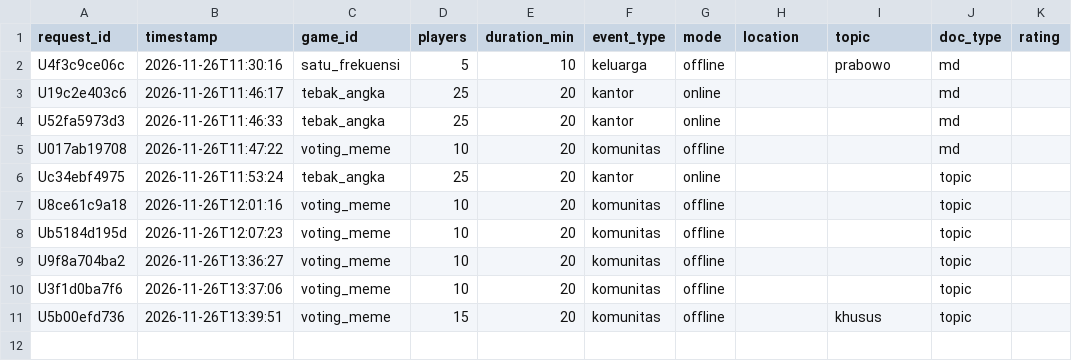
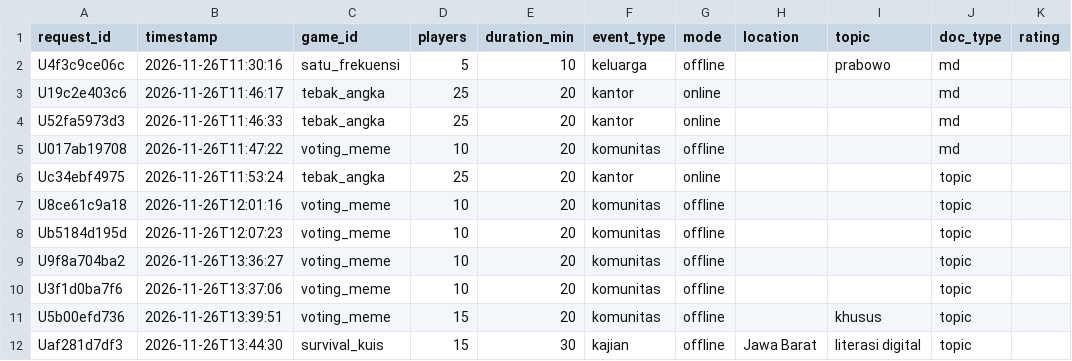
Before and after one commit to harits766/ai-game-generator, a CSV file: requests_runtime.csv, drawn as a sheet; the diff names each change by its address in the sheet, - before the commit and + after, or states it on an @@ line.

Commit message:
data: log request in-app

```diff
--- a/requests_runtime.csv
+++ b/requests_runtime.csv
+row 12: Uaf281d7df3 | 2026-11-26T13:44:30 | survival_kuis | 15 | 30 | kajian | offline | Jawa Barat | literasi digital | topic
```
